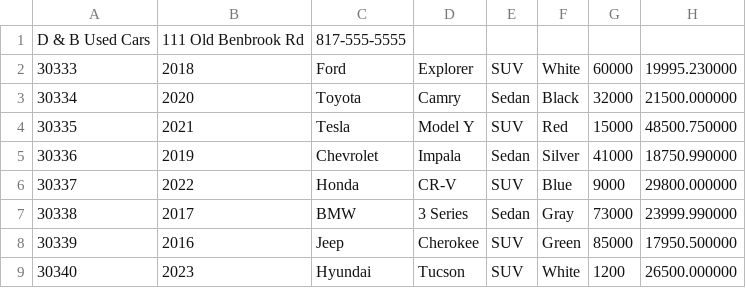
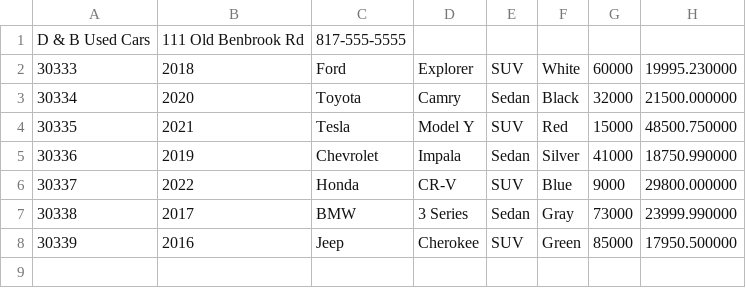
Before and after one commit to sheik2003/workshopEight_carDealershipJDBC, a CSV file: inventory.csv, drawn as a sheet.

```diff
--- a/inventory.csv
+++ b/inventory.csv
@@ -8,2 +8 @@ D & B Used Cars|111 Old Benbrook Rd|817-555-5555
 30339|2016|Jeep|Cherokee|SUV|Green|85000|17950.500000
-30340|2023|Hyundai|Tucson|SUV|White|1200|26500.000000
```
Also changed, not shown: contract.csv, 3 other files.
